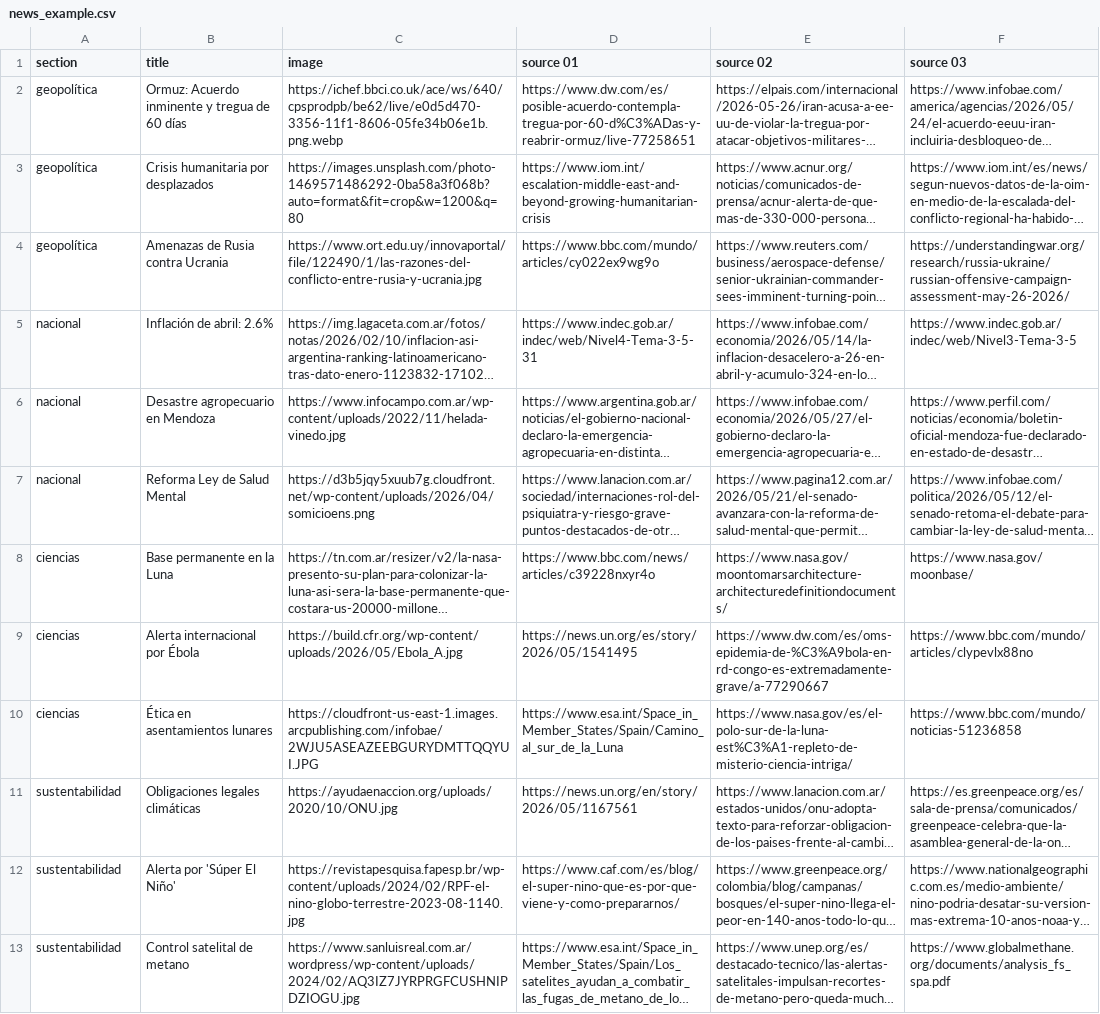
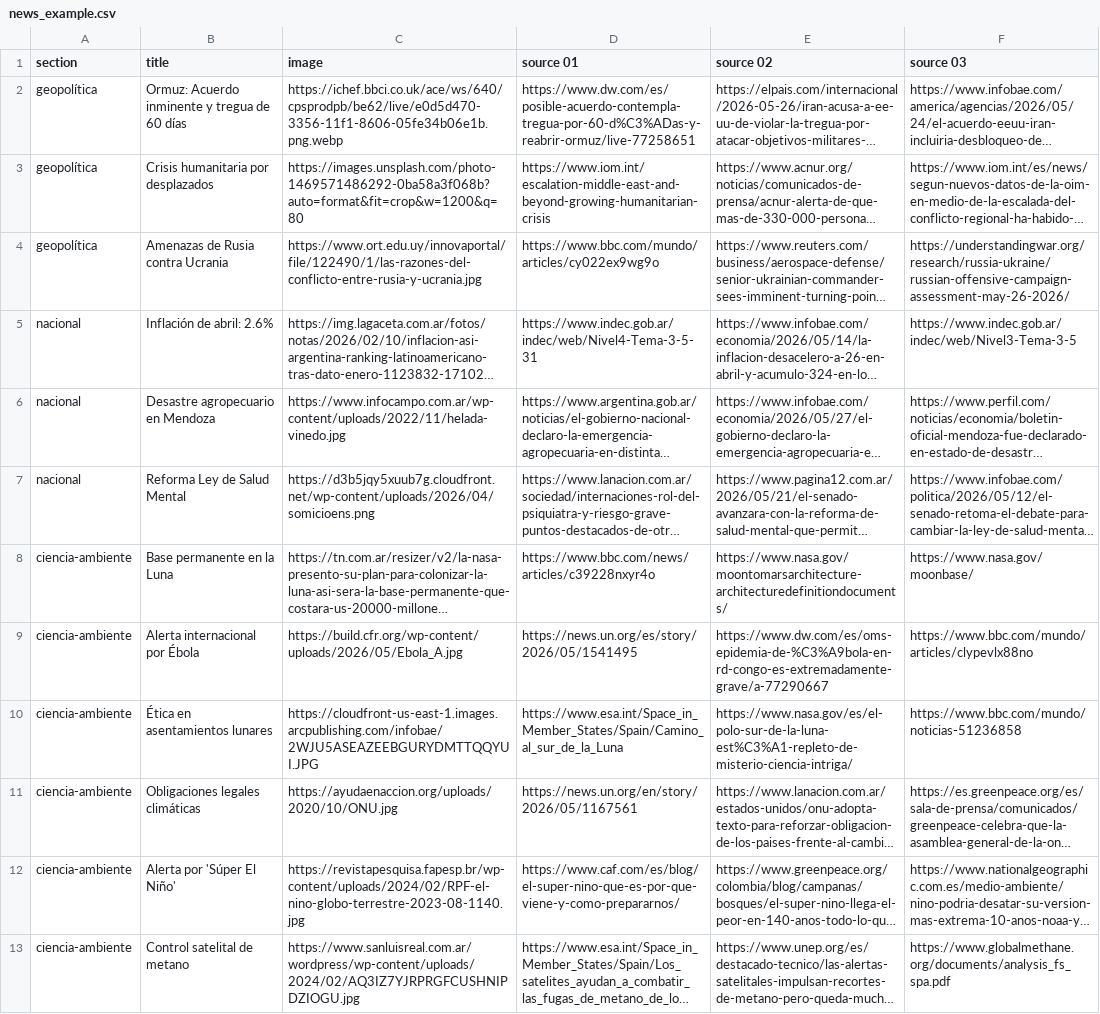
Before and after one commit to julmorman/snews, a CSV file: news_example.csv, drawn as a sheet; long unchanged cells end in …; the diff names each change by its address in the sheet, - before the commit and + after, or states it on an @@ line.

Commit message:
feat: reorganize sections - merge ciencias+sustentabilidad into ciencia-ambiente, add negocios-tecnologia

```diff
--- a/news_example.csv
+++ b/news_example.csv
-A8:A10 (section): ciencias
+A8:A10 (section): ciencia-ambiente
-A11:A13 (section): sustentabilidad
+A11:A13 (section): ciencia-ambiente
-C13 (image): https://www.sanluisreal.com.ar/wordpress/wp-content/uploads/2024/02/AQ3IZ7JYRPRGFCUSHNIPDZIOGU.jpg
+C13 (image): https://www.sanluisreal.com.ar/wordpress/wp-content/uploads/2024/02/AQ3IZ7YJRPRGFCUSHNIPDZIOGU.jpg
```
Also changed, not shown: 10 other files.
